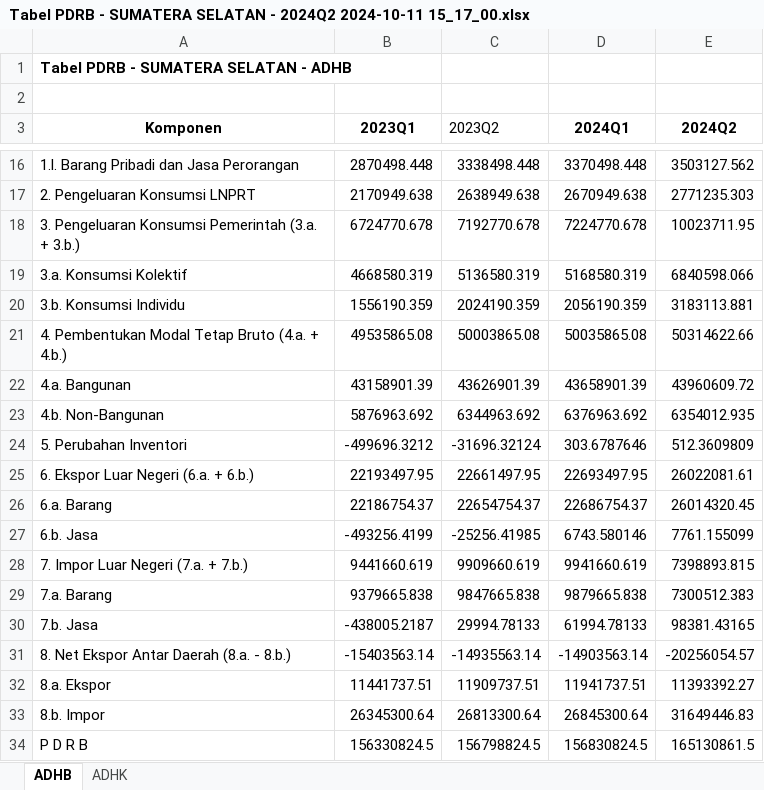
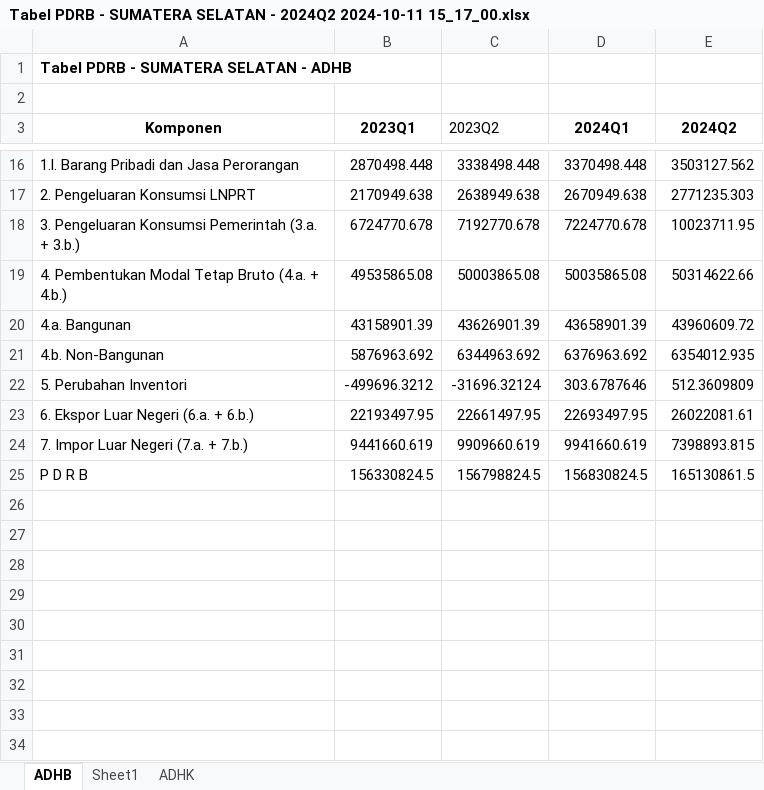
Before and after one commit to sabithuraira/superi, an Excel workbook: Tabel PDRB - SUMATERA SELATAN - 2024Q2 2024-10-11 15_17_00.xlsx, sheet ADHB, drawn as a sheet; only a part is shown, gaps mark what is left out; values as stored, in another font and other column widths than the file's, no borders; the diff names each change by its address in the sheet, - before the commit and + after, or states it on an @@ line.

```diff
--- a/Tabel PDRB - SUMATERA SELATAN - 2024Q2 2024-10-11 15_17_00.xlsx (sheet ADHB)
+++ b/Tabel PDRB - SUMATERA SELATAN - 2024Q2 2024-10-11 15_17_00.xlsx (sheet ADHB)
+sheet tab: Sheet1
-row 19: 3.a. Konsumsi Kolektif | 4668580.319 | 5136580.319 | 5168580.319 | 6840598.066
-row 20: 3.b. Konsumsi Individu | 1556190.359 | 2024190.359 | 2056190.359 | 3183113.881
-row 26: 6.a. Barang | 22186754.37 | 22654754.37 | 22686754.37 | 26014320.45
-row 27: 6.b. Jasa | -493256.4199 | -25256.41985 | 6743.580146 | 7761.155099
-row 29: 7.a. Barang | 9379665.838 | 9847665.838 | 9879665.838 | 7300512.383
-row 30: 7.b. Jasa | -438005.2187 | 29994.78133 | 61994.78133 | 98381.43165
-row 31: 8. Net Ekspor Antar Daerah (8.a. - 8.b.) | -15403563.14 | -14935563.14 | -14903563.14 | -20256054.57
-row 32: 8.a. Ekspor | 11441737.51 | 11909737.51 | 11941737.51 | 11393392.27
-row 33: 8.b. Impor | 26345300.64 | 26813300.64 | 26845300.64 | 31649446.83
```
Also changed, not shown: 4 other files.
